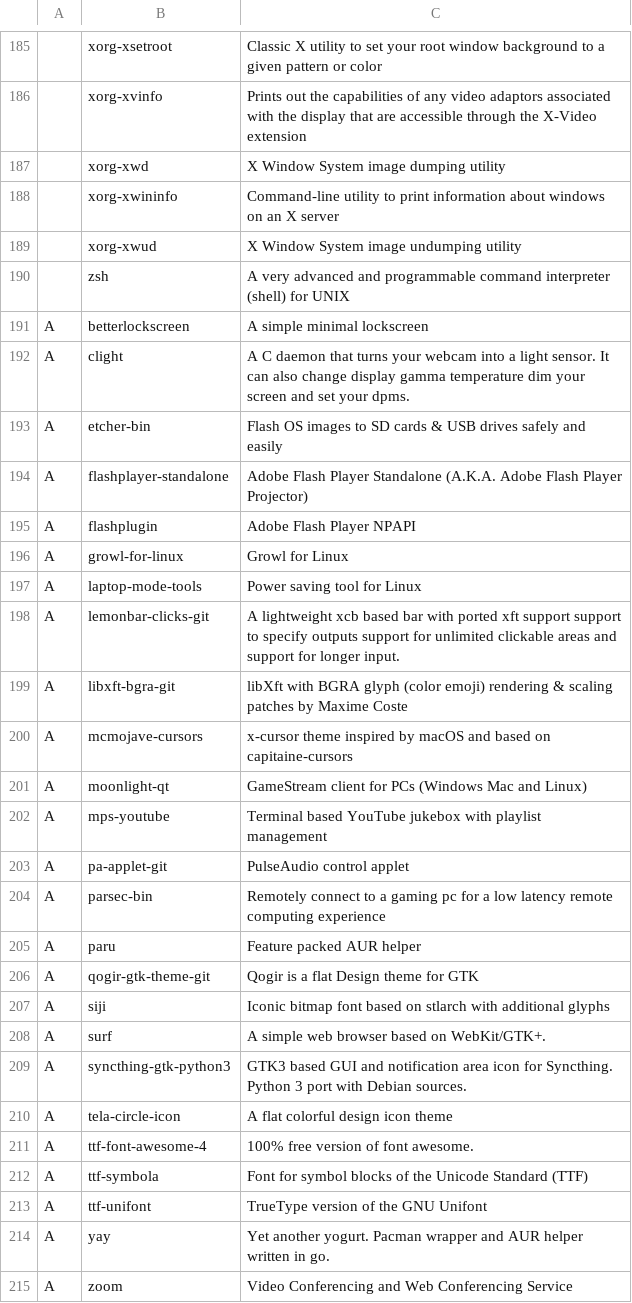
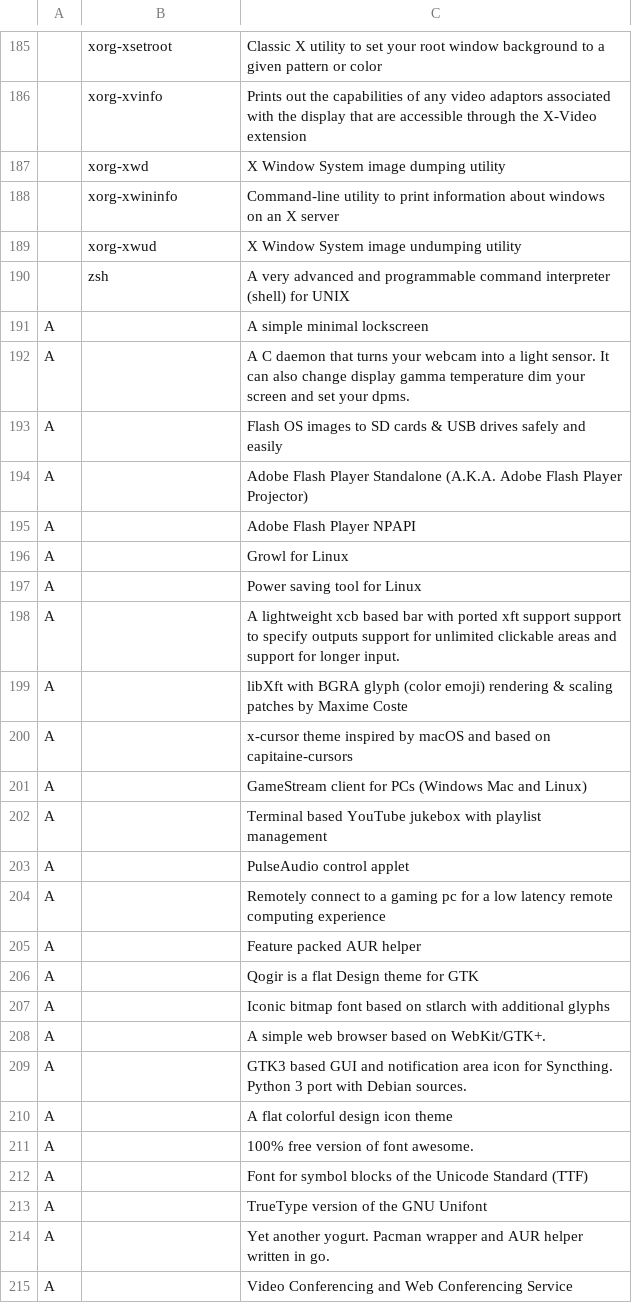
Before and after one commit to L1minus1/dotfiles, a CSV file: pkgList.csv, drawn as a sheet; only a part is shown, gaps mark what is left out.

Commit message:
automatic commit

```diff
--- a/pkgList.csv
+++ b/pkgList.csv
@@ -190,26 +190,26 @@
 ,zsh,A very advanced and programmable command interpreter (shell) for UNIX
-A,betterlockscreen,A simple minimal lockscreen
-A,clight,A C daemon that turns your webcam into a light sensor. It can also change display gamma temperature dim your screen and set your dpms.
-A,etcher-bin,Flash OS images to SD cards & USB drives safely and easily
-A,flashplayer-standalone,Adobe Flash Player Standalone (A.K.A. Adobe Flash Player Projector)
-A,flashplugin,Adobe Flash Player NPAPI
-A,growl-for-linux,Growl for Linux
-A,laptop-mode-tools,Power saving tool for Linux
-A,lemonbar-clicks-git,A lightweight xcb based bar with ported xft support support to specify outputs support for unlimited clickable areas and support for longer input.
-A,libxft-bgra-git,libXft with BGRA glyph (color emoji) rendering & scaling patches by Maxime Coste
-A,mcmojave-cursors,x-cursor theme inspired by macOS and based on capitaine-cursors
-A,moonlight-qt,GameStream client for PCs (Windows Mac and Linux)
-A,mps-youtube,Terminal based YouTube jukebox with playlist management
-A,pa-applet-git,PulseAudio control applet
-A,parsec-bin,Remotely connect to a gaming pc for a low latency remote computing experience
-A,paru,Feature packed AUR helper
-A,qogir-gtk-theme-git,Qogir is a flat Design theme for GTK
-A,siji,Iconic bitmap font based on stlarch with additional glyphs
-A,surf,A simple web browser based on WebKit/GTK+.
-A,syncthing-gtk-python3,GTK3 based GUI and notification area icon for Syncthing. Python 3 port with Debian sources.
-A,tela-circle-icon,A flat colorful design icon theme
-A,ttf-font-awesome-4,100% free version of font awesome.
-A,ttf-symbola,Font for symbol blocks of the Unicode Standard (TTF)
-A,ttf-unifont,TrueType version of the GNU Unifont
-A,yay,Yet another yogurt. Pacman wrapper and AUR helper written in go.
-A,zoom,Video Conferencing and Web Conferencing Service
+A,,A simple minimal lockscreen
+A,,A C daemon that turns your webcam into a light sensor. It can also change display gamma temperature dim your screen and set your dpms.
+A,,Flash OS images to SD cards & USB drives safely and easily
+A,,Adobe Flash Player Standalone (A.K.A. Adobe Flash Player Projector)
+A,,Adobe Flash Player NPAPI
+A,,Growl for Linux
+A,,Power saving tool for Linux
+A,,A lightweight xcb based bar with ported xft support support to specify outputs support for unlimited clickable areas and support for longer input.
+A,,libXft with BGRA glyph (color emoji) rendering & scaling patches by Maxime Coste
+A,,x-cursor theme inspired by macOS and based on capitaine-cursors
+A,,GameStream client for PCs (Windows Mac and Linux)
+A,,Terminal based YouTube jukebox with playlist management
+A,,PulseAudio control applet
+A,,Remotely connect to a gaming pc for a low latency remote computing experience
+A,,Feature packed AUR helper
+A,,Qogir is a flat Design theme for GTK
+A,,Iconic bitmap font based on stlarch with additional glyphs
+A,,A simple web browser based on WebKit/GTK+.
+A,,GTK3 based GUI and notification area icon for Syncthing. Python 3 port with Debian sources.
+A,,A flat colorful design icon theme
+A,,100% free version of font awesome.
+A,,Font for symbol blocks of the Unicode Standard (TTF)
+A,,TrueType version of the GNU Unifont
+A,,Yet another yogurt. Pacman wrapper and AUR helper written in go.
+A,,Video Conferencing and Web Conferencing Service
```
